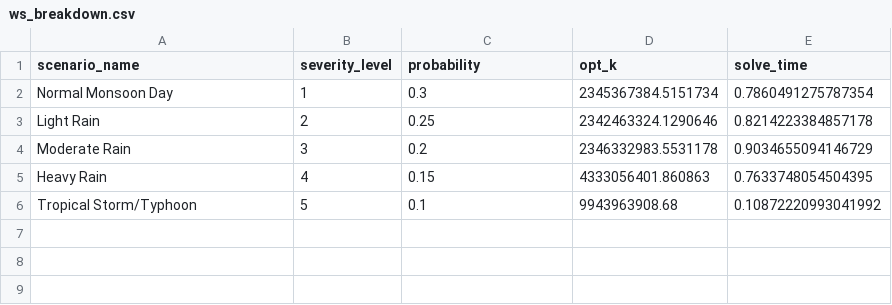
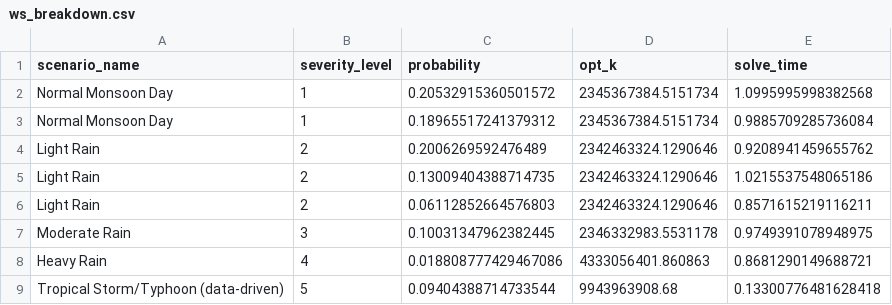
Before and after one commit to nguyenvietkhoa1409/supply_chain_optimization_weather_uncertainty, a CSV file: results/ws_breakdown.csv, drawn as a sheet.

```diff
--- a/results/ws_breakdown.csv
+++ b/results/ws_breakdown.csv
@@ -1,6 +1,9 @@
 scenario_name,severity_level,probability,opt_k,solve_time
-Normal Monsoon Day,1,0.3,2345367384.5151734,0.7860491275787354
-Light Rain,2,0.25,2342463324.1290646,0.8214223384857178
-Moderate Rain,3,0.2,2346332983.5531178,0.9034655094146729
-Heavy Rain,4,0.15,4333056401.860863,0.7633748054504395
-Tropical Storm/Typhoon,5,0.1,9943963908.68,0.10872220993041992
+Normal Monsoon Day,1,0.20532915360501572,2345367384.5151734,1.0995995998382568
+Normal Monsoon Day,1,0.18965517241379312,2345367384.5151734,0.9885709285736084
+Light Rain,2,0.2006269592476489,2342463324.1290646,0.9208941459655762
+Light Rain,2,0.13009404388714735,2342463324.1290646,1.0215537548065186
+Light Rain,2,0.06112852664576803,2342463324.1290646,0.8571615219116211
+Moderate Rain,3,0.10031347962382445,2346332983.5531178,0.9749391078948975
+Heavy Rain,4,0.018808777429467086,4333056401.860863,0.8681290149688721
+Tropical Storm/Typhoon (data-driven),5,0.09404388714733544,9943963908.68,0.13300776481628418
```
Also changed, not shown: results/eev_breakdown.csv, results/scenario_costs_fixed.csv, 6 other files.
